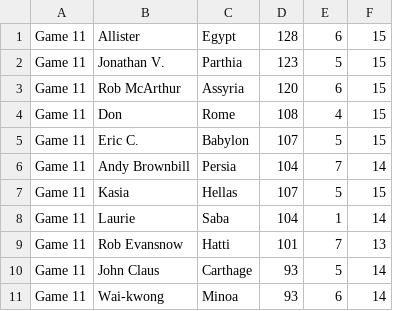
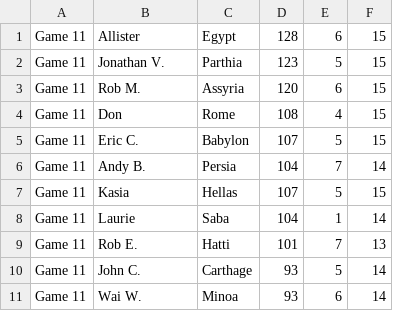
Before and after one commit to torontomegaempires/torontomegaempires.github.io, a CSV file: sql/game11-record.csv, drawn as a sheet.

Commit message:
Reimport all game data

```diff
--- a/sql/game11-record.csv
+++ b/sql/game11-record.csv
@@ -2,10 +2,10 @@
 "Game 11","Jonathan V.","Parthia",123,5,15
-"Game 11","Rob McArthur","Assyria",120,6,15
+"Game 11","Rob M.","Assyria",120,6,15
 "Game 11","Don","Rome",108,4,15
 "Game 11","Eric C.","Babylon",107,5,15
-"Game 11","Andy Brownbill","Persia",104,7,14
+"Game 11","Andy B.","Persia",104,7,14
 "Game 11","Kasia","Hellas",107,5,15
 "Game 11","Laurie","Saba",104,1,14
-"Game 11","Rob Evansnow","Hatti",101,7,13
-"Game 11","John Claus","Carthage",93,5,14
-"Game 11","Wai-kwong","Minoa",93,6,14
+"Game 11","Rob E.","Hatti",101,7,13
+"Game 11","John C.","Carthage",93,5,14
+"Game 11","Wai W.","Minoa",93,6,14
```
Also changed, not shown: sql/game1-record.csv, sql/game2-record.csv, 11 other files.
